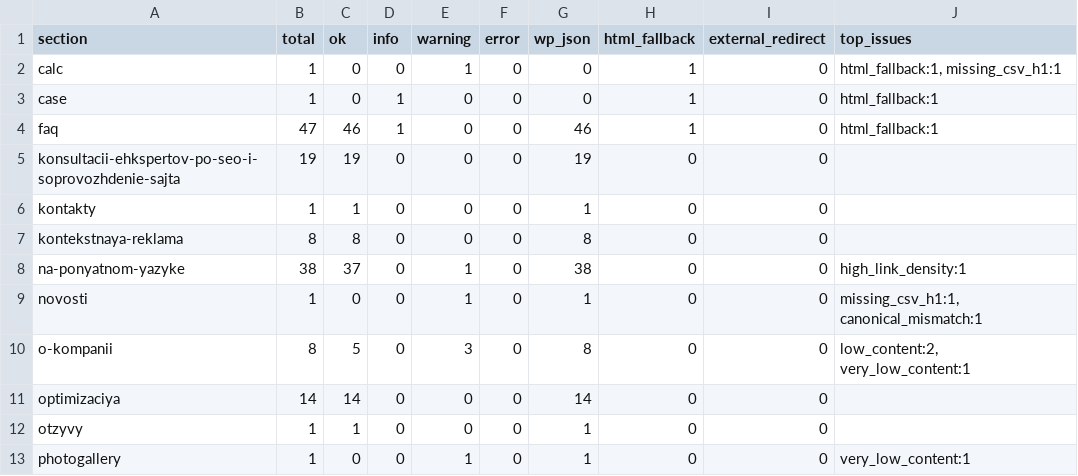
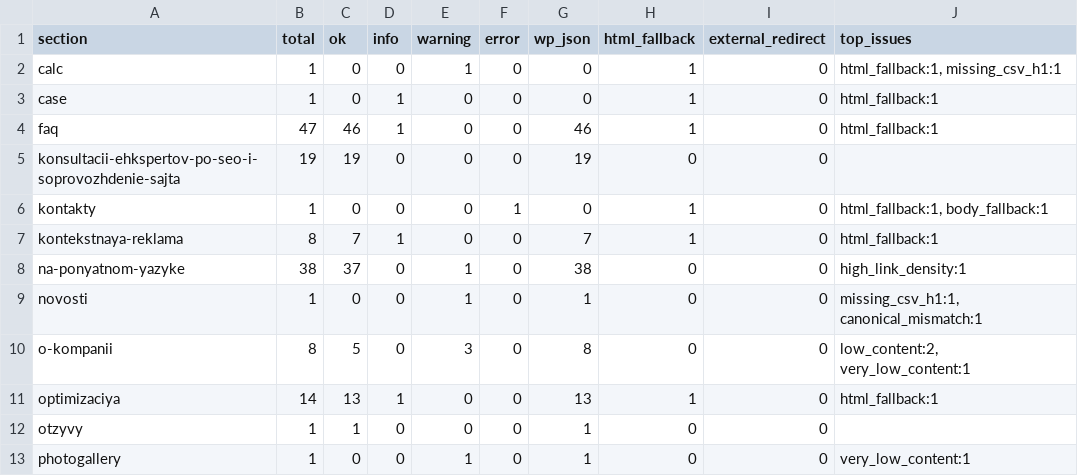
Before and after one commit to InfernYaCr/Finance_arbitrage, a CSV file: site_pipeline/output/qa_sections.csv, drawn as a sheet; only a part is shown; the diff covers the shown part only.

```diff
--- a/site_pipeline/output/qa_sections.csv
+++ b/site_pipeline/output/qa_sections.csv
@@ -5,4 +5,4 @@ faq,47,46,1,0,0,46,1,0,html_fallback:1
 konsultacii-ehkspertov-po-seo-i-soprovozhdenie-sajta,19,19,0,0,0,19,0,0,
-kontakty,1,1,0,0,0,1,0,0,
-kontekstnaya-reklama,8,8,0,0,0,8,0,0,
+kontakty,1,0,0,0,1,0,1,0,"html_fallback:1, body_fallback:1"
+kontekstnaya-reklama,8,7,1,0,0,7,1,0,html_fallback:1
 na-ponyatnom-yazyke,38,37,0,1,0,38,0,0,high_link_density:1
@@ -10,3 +10,3 @@ novosti,1,0,0,1,0,1,0,0,"missing_csv_h1:1, canonical_mismatch:1"
 o-kompanii,8,5,0,3,0,8,0,0,"low_content:2, very_low_content:1"
-optimizaciya,14,14,0,0,0,14,0,0,
+optimizaciya,14,13,1,0,0,13,1,0,html_fallback:1
 otzyvy,1,1,0,0,0,1,0,0,
```
Also changed, not shown: 19 edited cells elsewhere in this file, site_pipeline/output/qa_review.csv, 7 other files.
